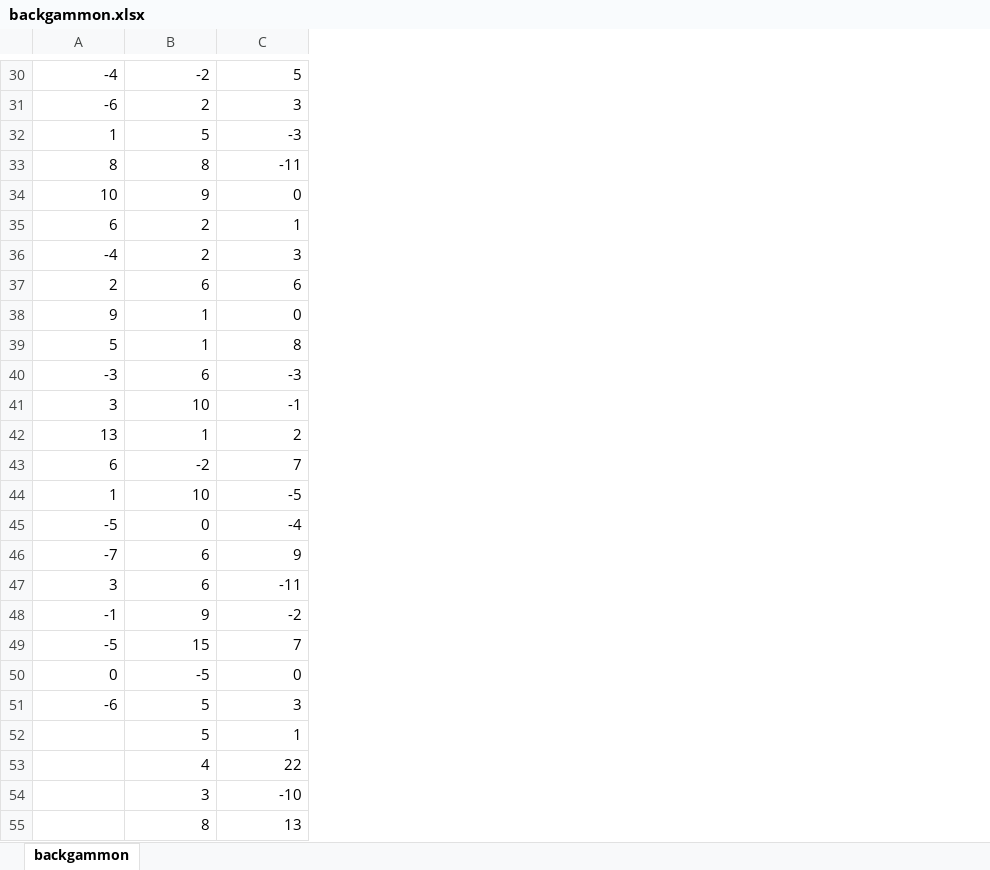
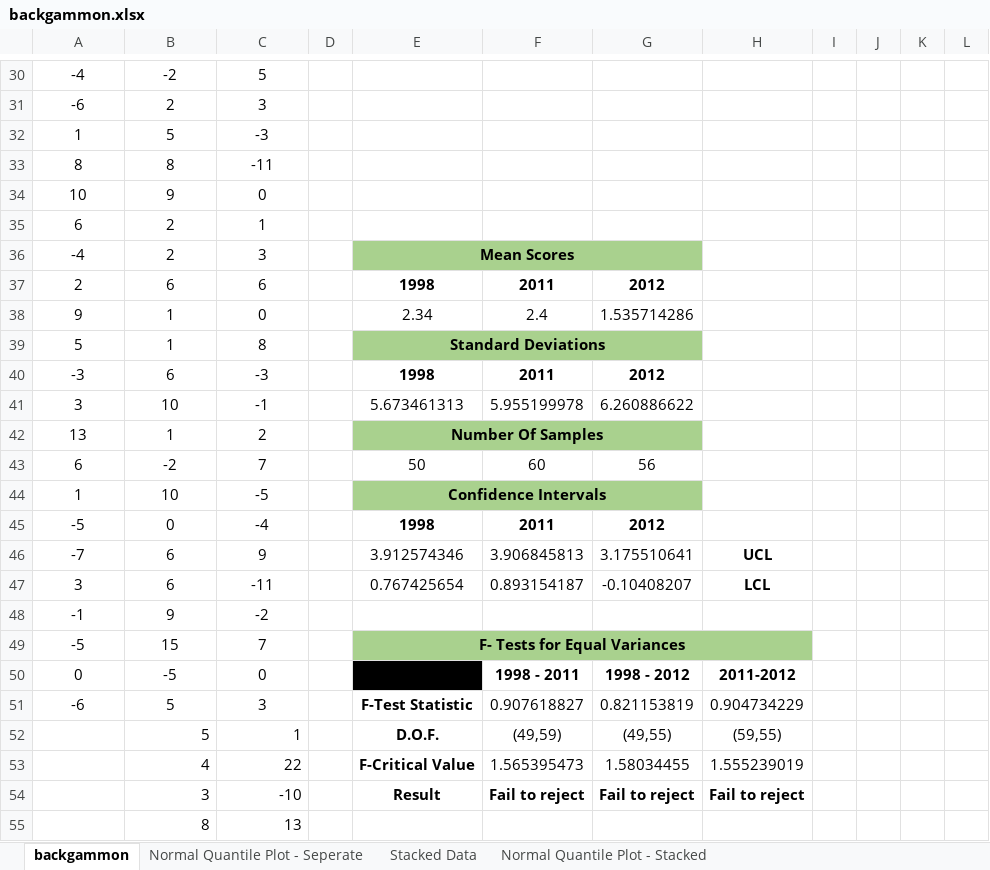
Before and after one commit to sidj-14/Stats_Project, an Excel workbook: backgammon.xlsx, sheet backgammon, drawn as a sheet; only a part is shown, gaps mark what is left out; values as stored, in another font and other column widths than the file's, no borders; charts and pictures not drawn; the diff covers the shown part only; the diff names each change by its address in the sheet, - before the commit and + after, or states it on an @@ line.

```diff
--- a/backgammon.xlsx (sheet backgammon)
+++ b/backgammon.xlsx (sheet backgammon)
+sheet tab: Normal Quantile Plot - Seperate
+sheet tab: Stacked Data
+sheet tab: Normal Quantile Plot - Stacked
+column D, empty
+column E, rows 36-54: Mean Scores | 1998 | 2.34 | Standard Deviations | 1998 | 5.673461313 | Number Of Samples | 50 | Confidence Intervals | 1998 | 3.912574346 | 0.767425654 |  | F- Tests for Equal Variances |  | F-Test Statistic | D.O.F. | F-Critical Value | Result
+column F, rows 37-54: 2011 | 2.4 |  | 2011 | 5.955199978 |  | 60 |  | 2011 | 3.906845813 | 0.893154187 |  |  | 1998 - 2011 | 0.907618827 | (49,59) | 1.565395473 | Fail to reject
+column G, rows 37-54: 2012 | 1.535714286 |  | 2012 | 6.260886622 |  | 56 |  | 2012 | 3.175510641 | -0.10408207 |  |  | 1998 - 2012 | 0.821153819 | (49,55) | 1.58034455 | Fail to reject
+column H, rows 46-54: UCL | LCL |  |  | 2011-2012 | 0.904734229 | (59,55) | 1.555239019 | Fail to reject
+column I, empty
+column J, empty
+column K, empty
+column L, empty
-A30:C51 alignment: right
+A30:C51 alignment: center
```
Also changed, not shown: 10 added rows and cell formats elsewhere in this sheet, charts or pictures.
